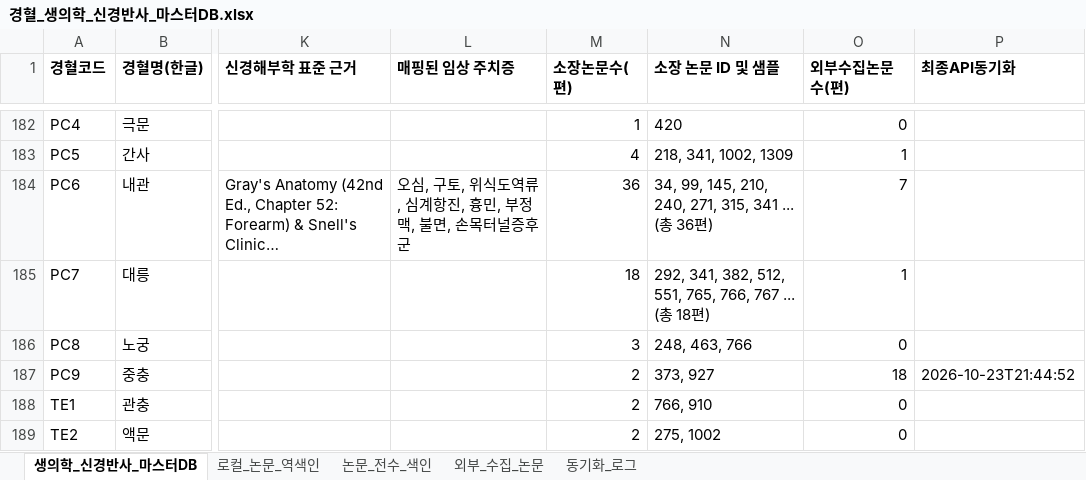
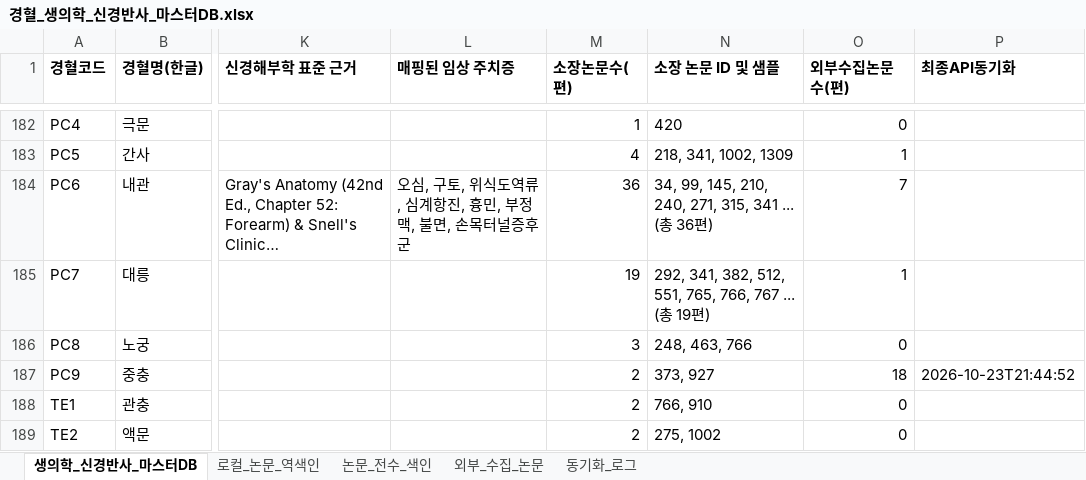
Before and after one commit to jaehyokim-sketch/acupoint_anatomy, an Excel workbook: data/경혈_생의학_신경반사_마스터DB.xlsx, sheet 생의학_신경반사_마스터DB, drawn as a sheet; only a part is shown, gaps mark what is left out; long unchanged cells end in …; values as stored, in another font and other column widths than the file's, no borders; the diff covers the shown part only; the diff names each change by its address in the sheet, - before the commit and + after, or states it on an @@ line.

Commit message:
data: Google Drive 02_Master_Datasets 마스터DB 최신화 및 보고서 서식 동기화

```diff
--- a/data/경혈_생의학_신경반사_마스터DB.xlsx (sheet 생의학_신경반사_마스터DB)
+++ b/data/경혈_생의학_신경반사_마스터DB.xlsx (sheet 생의학_신경반사_마스터DB)
-M185 (소장논문수(편)): 18
+M185 (소장논문수(편)): 19
-N185 (소장 논문 ID 및 샘플): …총 18편)
+N185 (소장 논문 ID 및 샘플): …총 19편)
```
Also changed, not shown: 1 added row and 12 edited cells elsewhere in this sheet, sheet 논문_전수_색인, sheet 로컬_논문_역색인, sheet 동기화_로그, 2 other files.
